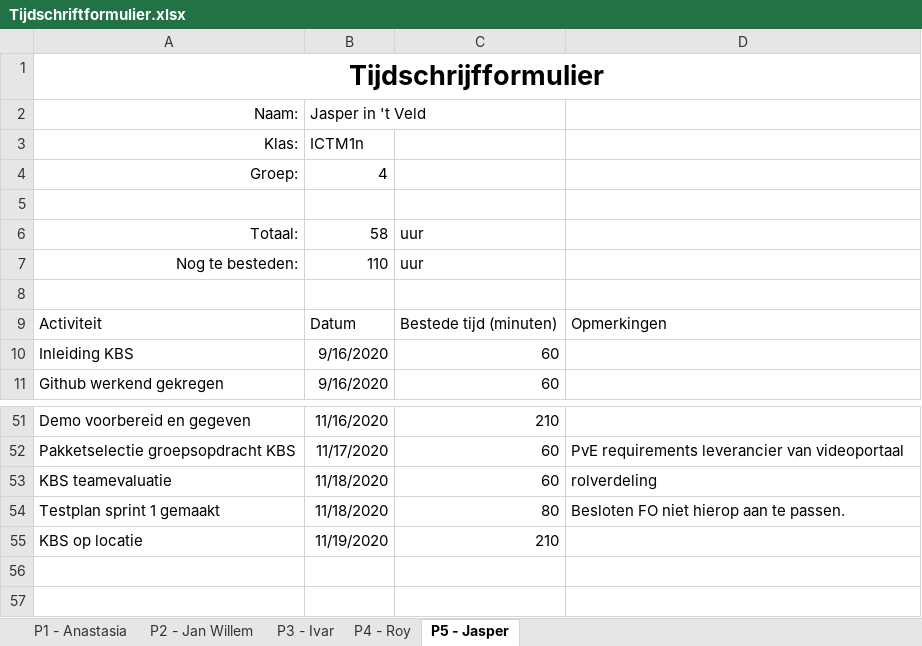
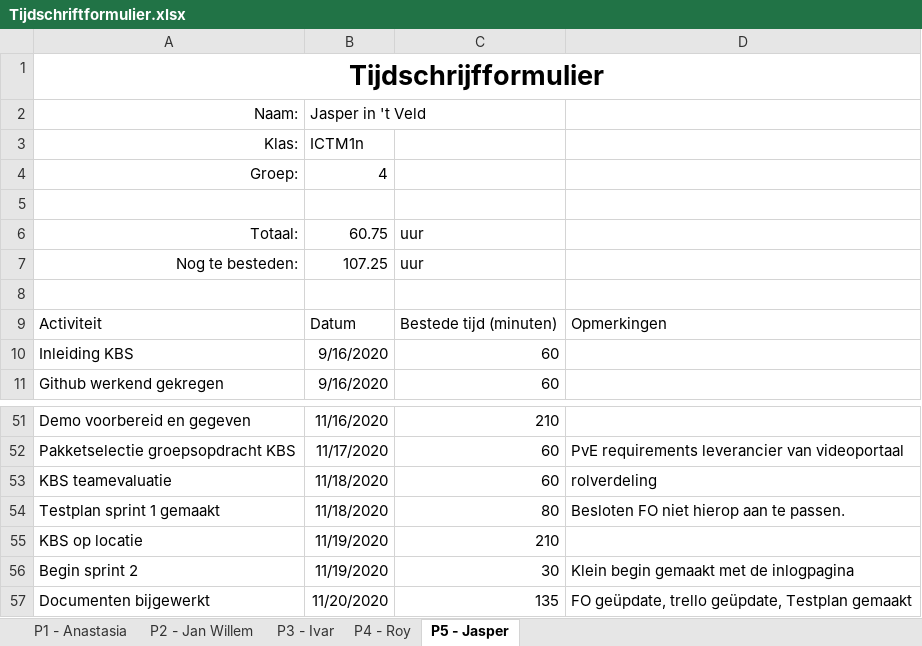
Before and after one commit to thesmallwan123/NerdyGadgets, an Excel workbook: Documenten/Tijdschriftformulier.xlsx, sheet P5 - Jasper, drawn as a sheet; only a part is shown, gaps mark what is left out; values as stored, in another font and other column widths than the file's, no borders; table styles not drawn; the diff names each change by its address in the sheet, - before the commit and + after, or states it on an @@ line.

Commit message:
Logboek geupdate

```diff
--- a/Documenten/Tijdschriftformulier.xlsx (sheet P5 - Jasper)
+++ b/Documenten/Tijdschriftformulier.xlsx (sheet P5 - Jasper)
-B6: 58
+B6: 60.75
-B7: 110
+B7: 107.25
+row 56: Begin sprint 2 | 11/19/2020 | 30 | Klein begin gemaakt met de inlogpagina
+row 57: Documenten bijgewerkt | 11/20/2020 | 135 | FO geüpdate, trello geüpdate, Testplan gemaakt
```
